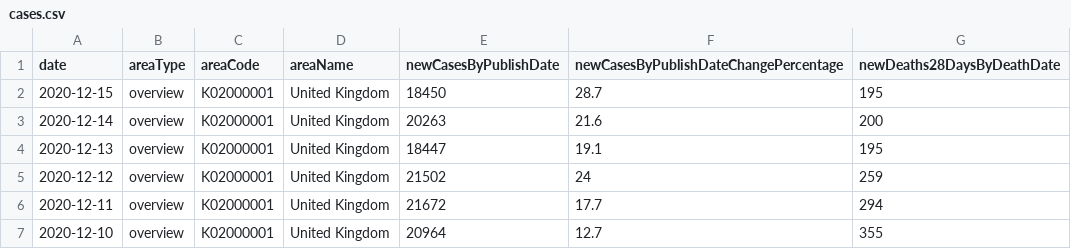
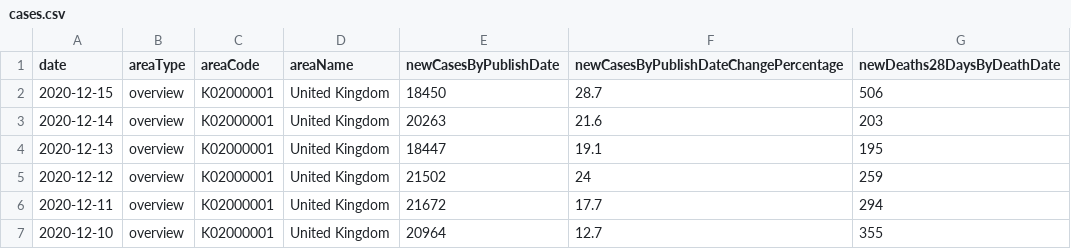
Before and after one commit to HoesseinJleha/data, a CSV file: cases.csv, drawn as a sheet; only a part is shown.

Commit message:
Update cases.csv

```diff
--- a/cases.csv
+++ b/cases.csv
@@ -1,4 +1,4 @@
 date,areaType,areaCode,areaName,newCasesByPublishDate,newCasesByPublishDateChangePercentage,newDeaths28DaysByDeathDate
-"2020-12-15",overview,K02000001,United Kingdom,18450,28.7,195
-"2020-12-14",overview,K02000001,United Kingdom,20263,21.6,200
+"2020-12-15",overview,K02000001,United Kingdom,18450,28.7,506
+"2020-12-14",overview,K02000001,United Kingdom,20263,21.6,203
 "2020-12-13",overview,K02000001,United Kingdom,18447,19.1,195
```
